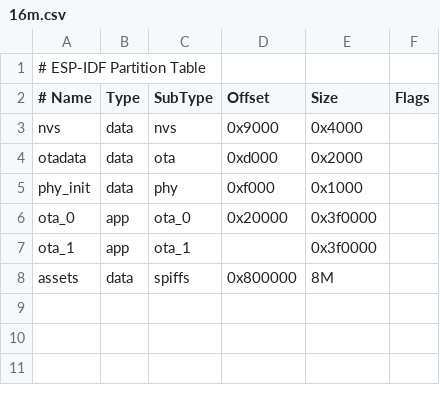
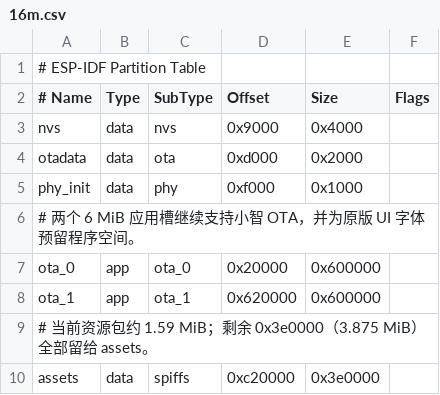
Before and after one commit to Resee-habinson/esp32-s3-smart-control-terminal, a CSV file: partitions/v2/16m.csv, drawn as a sheet; addresses are those after the commit; the diff names each change by its address in the sheet, - before the commit and + after, or states it on an @@ line.

```diff
--- a/partitions/v2/16m.csv
+++ b/partitions/v2/16m.csv
+row 6: # 两个 6 MiB 应用槽继续支持小智 OTA，并为原版 UI 字体预留程序空间。
-E7:E8 (Size): 0x3f0000
+E7:E8 (Size): 0x600000
-D8 (Offset): (empty)
+D8 (Offset): 0x620000
+row 9: # 当前资源包约 1.59 MiB；剩余 0x3e0000（3.875 MiB）全部留给 assets。
-D10 (Offset): 0x800000
+D10 (Offset): 0xc20000
-E10 (Size): 8M
+E10 (Size): 0x3e0000
```
Also changed, not shown: xiaozhi-esp32-2.4.0/partitions/v2/16m.csv, 23 other files.
